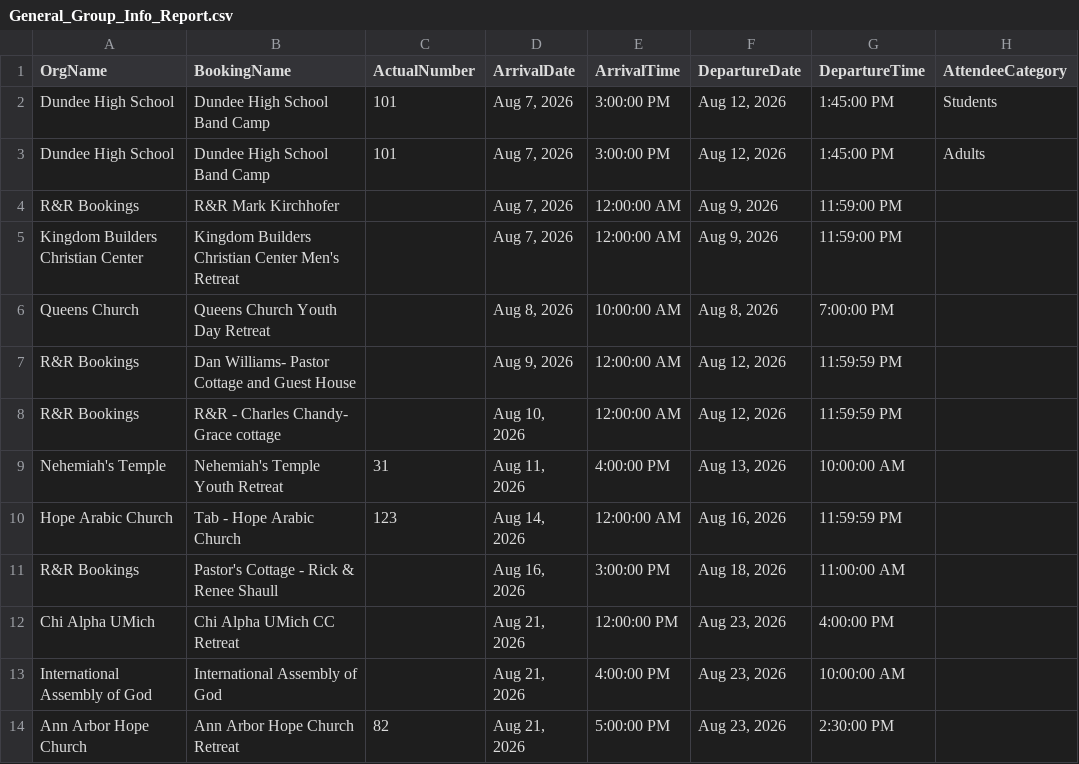
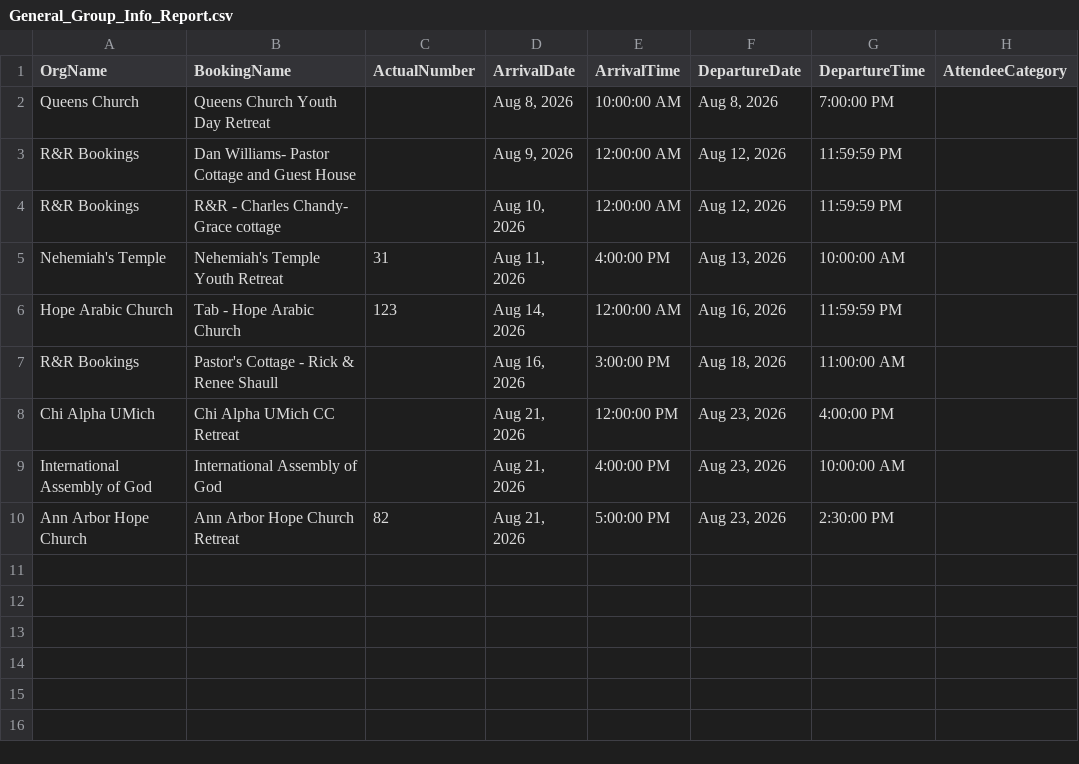
Before and after one commit to solomon123james-cmd/fhl-dashboard-data, a CSV file: data/General_Group_Info_Report.csv, drawn as a sheet; the diff names each change by its address in the sheet, - before the commit and + after, or states it on an @@ line.

Commit message:
sync: update data/General_Group_Info_Report.csv

```diff
--- a/data/General_Group_Info_Report.csv
+++ b/data/General_Group_Info_Report.csv
-row 2: Dundee High School | Dundee High School Band Camp | 101 | Aug 7, 2026 | 3:00:00 PM | Aug 12, 2026 | 1:45:00 PM | Students
-row 3: Dundee High School | Dundee High School Band Camp | 101 | Aug 7, 2026 | 3:00:00 PM | Aug 12, 2026 | 1:45:00 PM | Adults
-row 4: R&R Bookings | R&R Mark Kirchhofer |  | Aug 7, 2026 | 12:00:00 AM | Aug 9, 2026 | 11:59:00 PM
-row 5: Kingdom Builders Christian Center | Kingdom Builders Christian Center Men's Retreat |  | Aug 7, 2026 | 12:00:00 AM | Aug 9, 2026 | 11:59:00 PM
```
